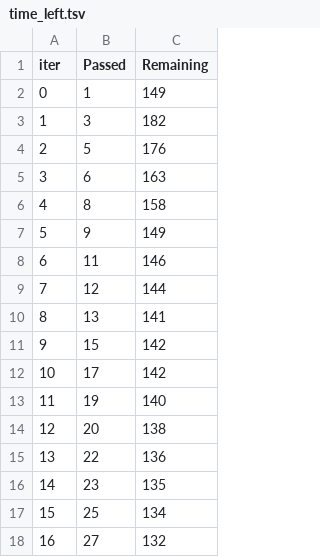
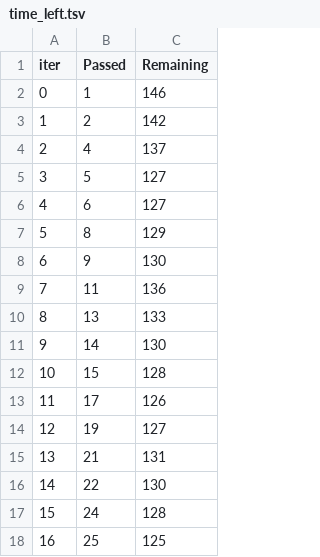
Before and after one commit to Waffapagou/AWS-CI-CD-Projects, a TSV file: catboost_info/time_left.tsv, drawn as a sheet; only a part is shown; the diff covers the shown part only.

```diff
--- a/catboost_info/time_left.tsv
+++ b/catboost_info/time_left.tsv
@@ -1,18 +1,18 @@
 iter	Passed	Remaining
-0	1	149
-1	3	182
-2	5	176
-3	6	163
-4	8	158
-5	9	149
-6	11	146
-7	12	144
-8	13	141
-9	15	142
-10	17	142
-11	19	140
-12	20	138
-13	22	136
-14	23	135
-15	25	134
-16	27	132
+0	1	146
+1	2	142
+2	4	137
+3	5	127
+4	6	127
+5	8	129
+6	9	130
+7	11	136
+8	13	133
+9	14	130
+10	15	128
+11	17	126
+12	19	127
+13	21	131
+14	22	130
+15	24	128
+16	25	125
```
Also changed, not shown: 158 edited cells elsewhere in this file, 5 other files.
